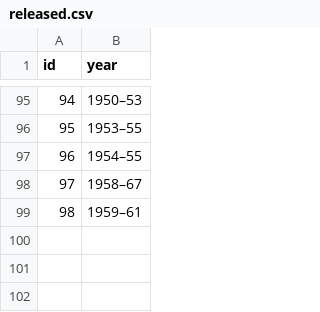
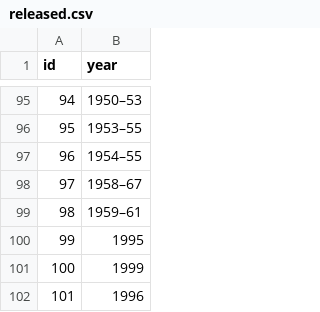
Before and after one commit to JensStevens/Grammy-API, a CSV file: csv/released.csv, drawn as a sheet; only a part is shown, gaps mark what is left out.

```diff
--- a/csv/released.csv
+++ b/csv/released.csv
@@ -99 +99,4 @@ id,year
 98,1959–61
+99,1995
+100,1999
+101,1996
```
Also changed, not shown: csv/artists.csv, csv/hall_of_fame.csv, 3 other files.
